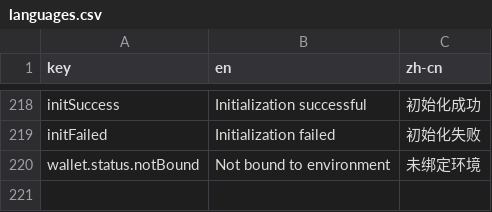
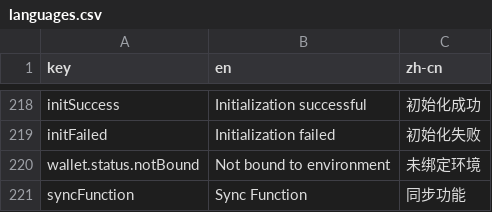
Before and after one commit to web3ToolBoxDev/toolBoxClient, a CSV file: client/src/utils/languages/languages.csv, drawn as a sheet; only a part is shown, gaps mark what is left out.

Commit message:
finish walletManage and start build sync function

```diff
--- a/client/src/utils/languages/languages.csv
+++ b/client/src/utils/languages/languages.csv
@@ -220 +220,2 @@ initFailed,Initialization failed,初始化失败
 wallet.status.notBound,Not bound to environment,未绑定环境
+syncFunction,Sync Function,同步功能
```
Also changed, not shown: 17 other files.
